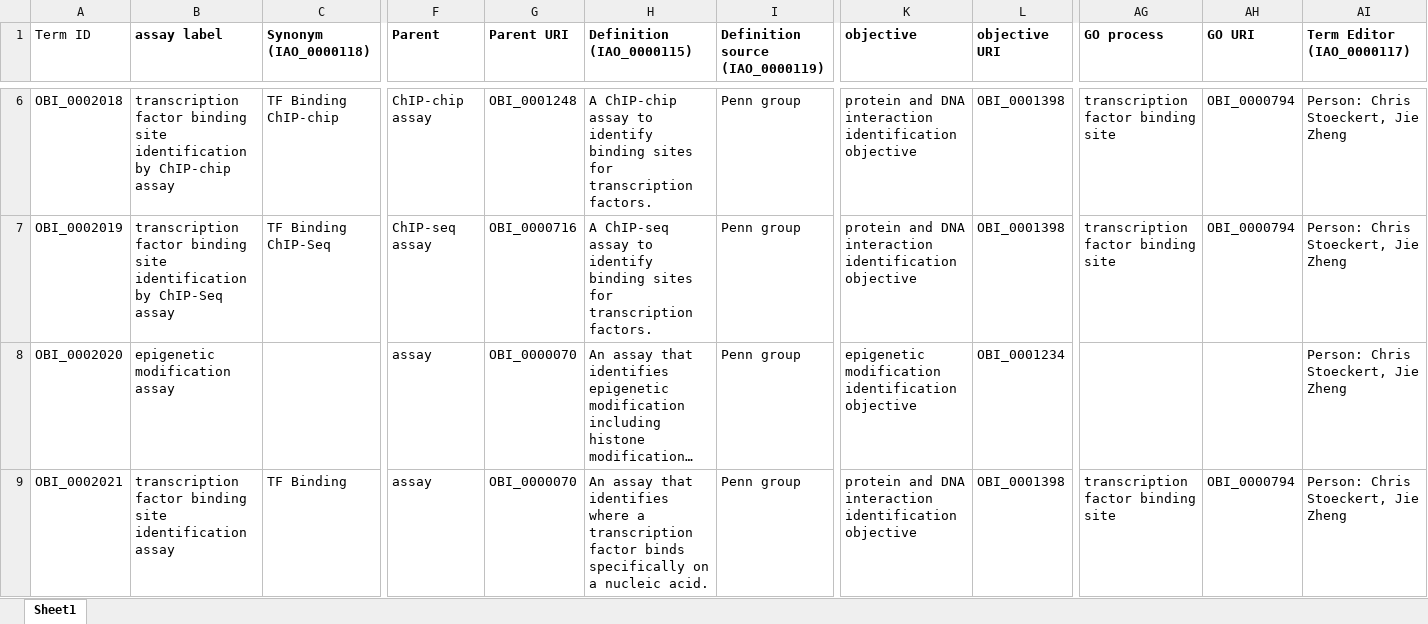
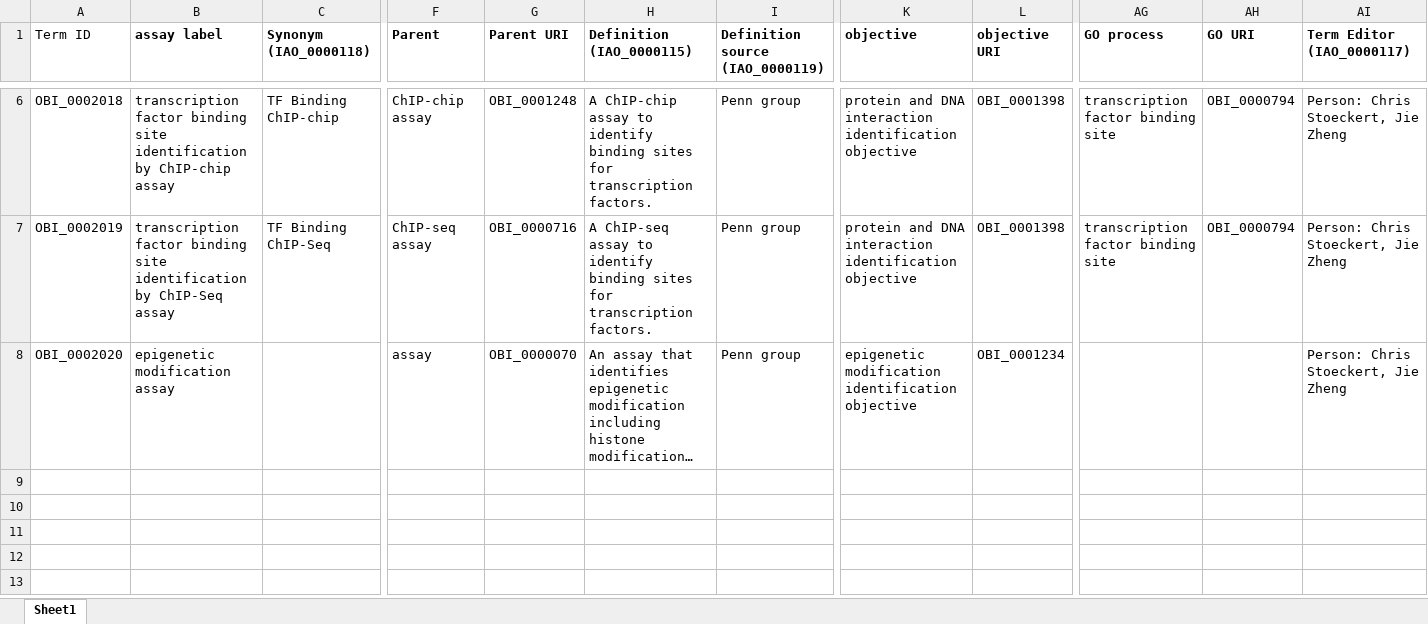
Before and after one commit to obi-bcgo/bcgo, an Excel workbook: doc/Ontorat/assay/20141202_OBI_assay_output.xlsx, sheet Sheet1, drawn as a sheet; only a part is shown, gaps mark what is left out; long unchanged cells end in …; values as stored, in another font and other column widths than the file's, no borders; rows hold the shown columns only; the diff names each change by its address in the sheet, - before the commit and + after, or states it on an @@ line.

Commit message:
remove one term excluded from generation

```diff
--- a/doc/Ontorat/assay/20141202_OBI_assay_output.xlsx (sheet Sheet1)
+++ b/doc/Ontorat/assay/20141202_OBI_assay_output.xlsx (sheet Sheet1)
-row 9: OBI_0002021 | transcription factor binding site identification assay | TF Binding | assay | OBI_0000070 | An assay that identifies where a transcription factor binds specifically on a nucleic acid. | Penn group | protein and DNA interaction identification objective | OBI_0001398 | transcription factor binding site | OBI_0000794 | Person: Chris Stoeckert, Jie Zheng
```
